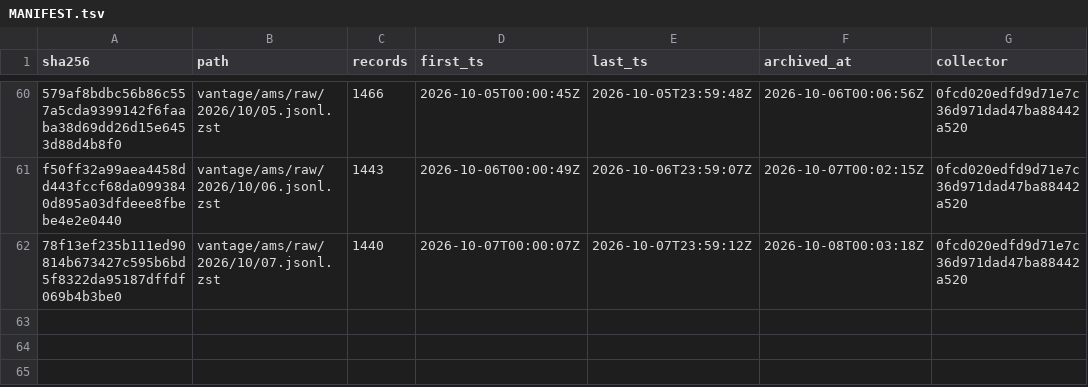
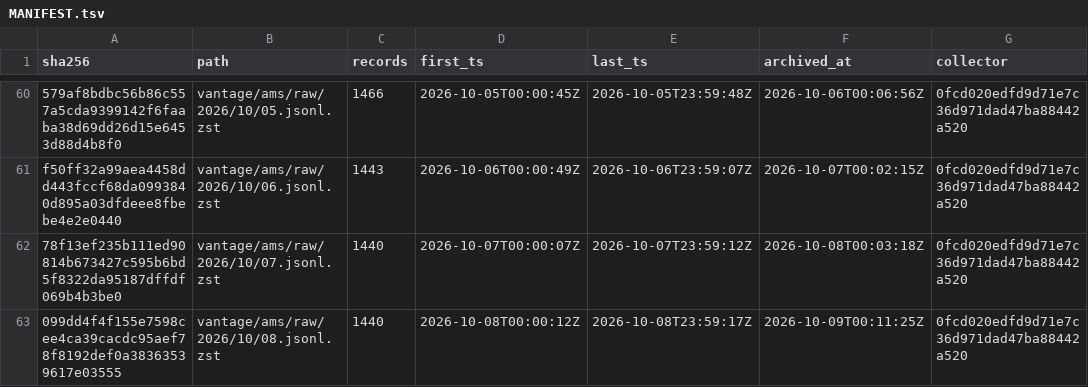
Before and after one commit to RYthaGOD/bamservatory-data, a TSV file: vantage/ams/MANIFEST.tsv, drawn as a sheet; only a part is shown, gaps mark what is left out; the diff names each change by its address in the sheet, - before the commit and + after, or states it on an @@ line.

Commit message:
archive[ams]: 2026-10-08

```diff
--- a/vantage/ams/MANIFEST.tsv
+++ b/vantage/ams/MANIFEST.tsv
+row 63: 099dd4f4f155e7598cee4ca39cacdc95aef78f8192def0a38363539617e03555 | vantage/ams/raw/2026/10/08.jsonl.zst | 1440 | 2026-10-08T00:00:12Z | 2026-10-08T23:59:17Z | 2026-10-09T00:11:25Z | 0fcd020edfd9d71e7c36d971dad47ba88442a520
```
Also changed, not shown: 1 other file.
